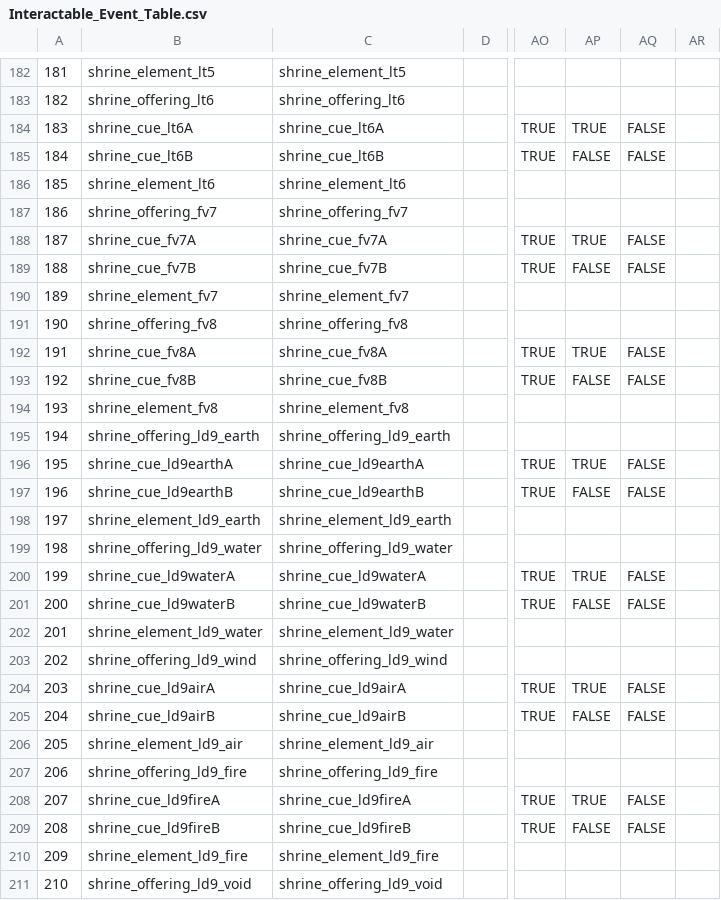
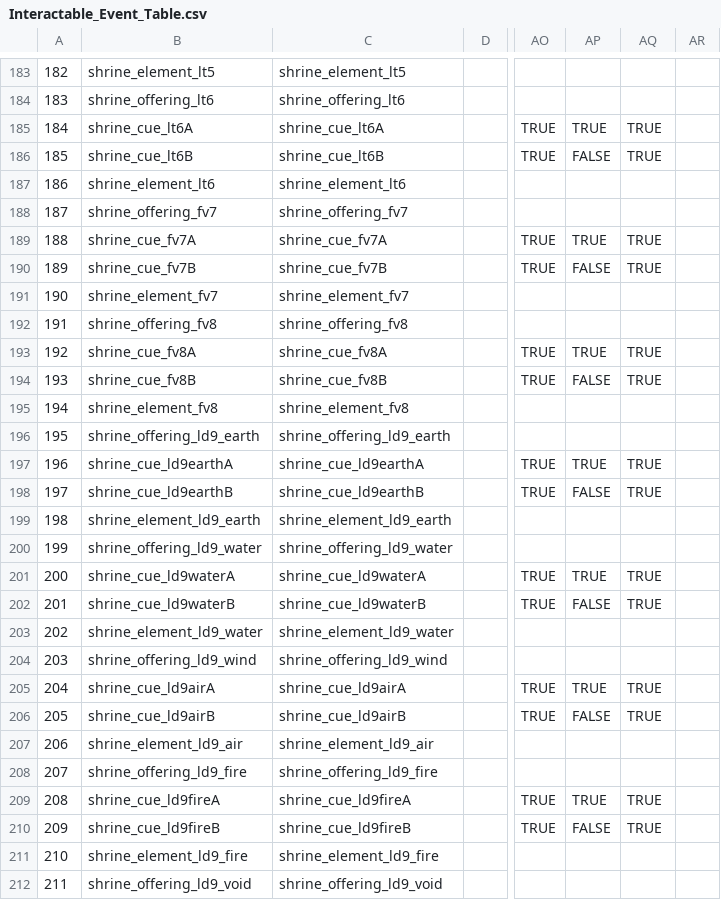
Before and after one commit to not-the-boulder/game-prototype-demo, a CSV file: WindowsNoEditor/EarthFireAndWind/Interactable_Event_Table.csv, drawn as a sheet; only a part is shown, gaps mark what is left out; addresses are those after the commit; the diff covers the shown part only; the diff names each change by its address in the sheet, - before the commit and + after, or states it on an @@ line.

```diff
--- a/WindowsNoEditor/EarthFireAndWind/Interactable_Event_Table.csv
+++ b/WindowsNoEditor/EarthFireAndWind/Interactable_Event_Table.csv
@@ column A renumbered from row 156 down @@
-AQ185:AQ186: FALSE
+AQ185:AQ186: TRUE
-AQ189:AQ190: FALSE
+AQ189:AQ190: TRUE
-AQ193:AQ194: FALSE
+AQ193:AQ194: TRUE
-AQ197:AQ198: FALSE
+AQ197:AQ198: TRUE
-AQ201:AQ202: FALSE
+AQ201:AQ202: TRUE
-AQ205:AQ206: FALSE
+AQ205:AQ206: TRUE
-AQ209:AQ210: FALSE
+AQ209:AQ210: TRUE
```
Also changed, not shown: 1 added row and 51 edited cells elsewhere in this file, WindowsNoEditor/EarthFireAndWind/Attack_Mapping_Table.csv, WindowsNoEditor/EarthFireAndWind/Event_Table.csv, 33 other files.
